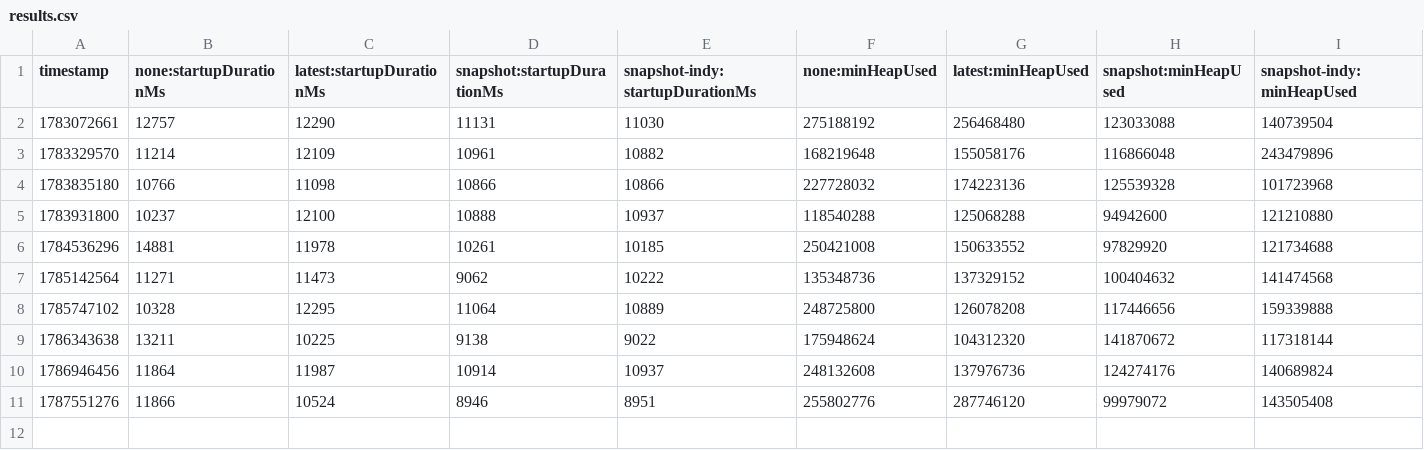
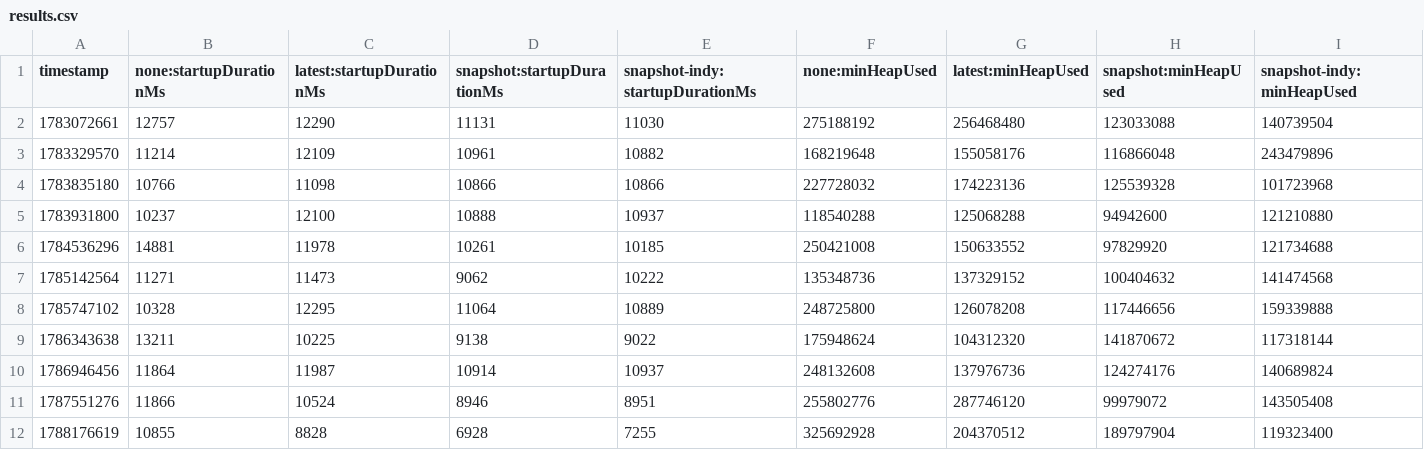
Before and after one commit to SigInsight/OtelJavaAgent, a CSV file: benchmark-overhead/results/release/results.csv, drawn as a sheet; only a part is shown; rows hold the shown columns only; the diff names each change by its address in the sheet, - before the commit and + after, or states it on an @@ line.

```diff
--- a/benchmark-overhead/results/release/results.csv
+++ b/benchmark-overhead/results/release/results.csv
+row 12: 1788176619 | 10855 | 8828 | 6928 | 7255 | 325692928 | 204370512 | 189797904 | 119323400
```
Also changed, not shown: 1 other file.
